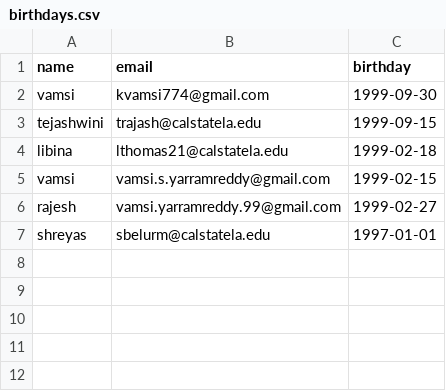
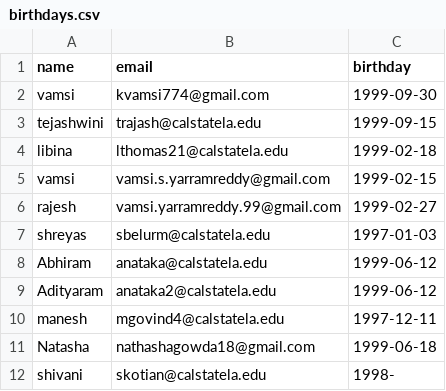
Before and after one commit to kvamsi774/birthday-emailer, a CSV file: birthdays.csv, drawn as a sheet.

Commit message:
Added new birthday entries to Birthdays.csv

```diff
--- a/birthdays.csv
+++ b/birthdays.csv
@@ -6,2 +6,7 @@ vamsi,vamsi.s.yarramreddy@gmail.com,1999-02-15
 rajesh,vamsi.yarramreddy.99@gmail.com,1999-02-27
-shreyas,sbelurm@calstatela.edu,1997-01-01
+shreyas,sbelurm@calstatela.edu,1997-01-03
+Abhiram,anataka@calstatela.edu,1999-06-12
+Adityaram,anataka2@calstatela.edu,1999-06-12
+manesh ,mgovind4@calstatela.edu,1997-12-11
+Natasha,nathashagowda18@gmail.com,1999-06-18
+shivani,skotian@calstatela.edu,1998-
```
